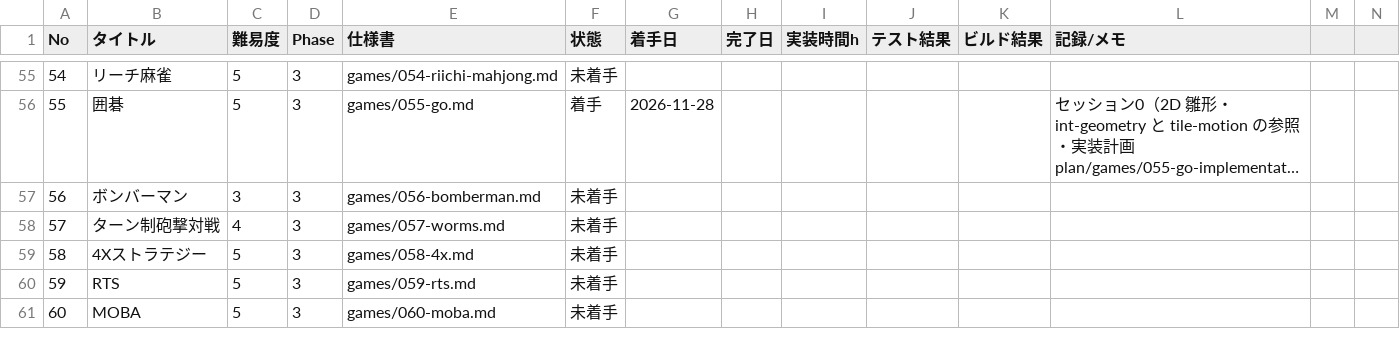
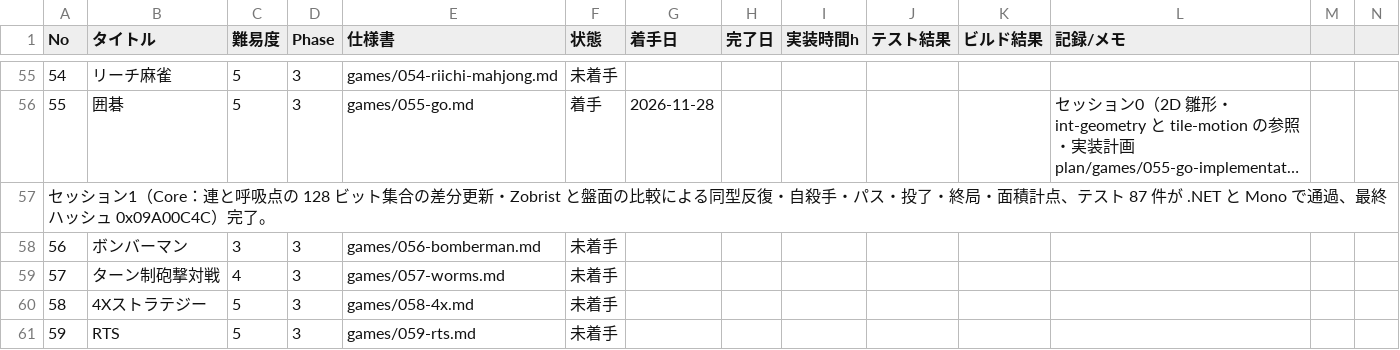
Before and after one commit to srndpty/unity-100games, a CSV file: plan/progress.csv, drawn as a sheet; only a part is shown, gaps mark what is left out; the shorter side is filled out with more unchanged rows; long unchanged cells end in …; the diff names each change by its address in the sheet, - before the commit and + after, or states it on an @@ line.

```diff
--- a/plan/progress.csv
+++ b/plan/progress.csv
+row 57: セッション1（Core：連と呼吸点の 128 ビット集合の差分更新・Zobrist と盤面の比較による同型反復・自殺手・パス・投了・終局・面積計点、テスト 87 件が .NET と Mono で通過、最終ハッシュ 0x09A00C4C）完了。
```
Also changed, not shown: 37 other files.
